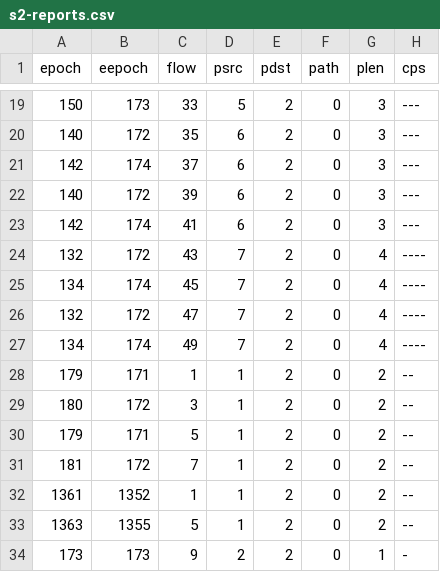
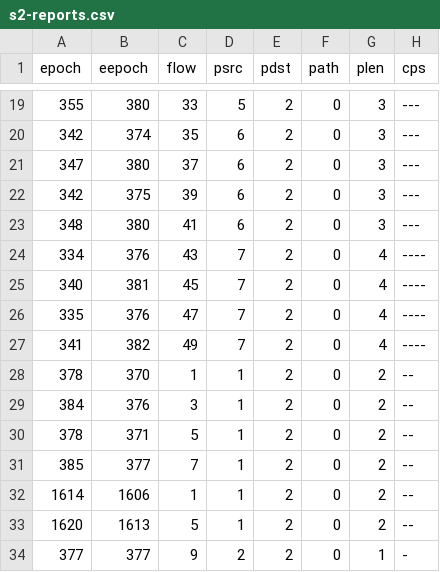
Before and after one commit to gabrielvassoler/intsight-bmv2, a CSV file: logs/s2-reports.csv, drawn as a sheet; only a part is shown, gaps mark what is left out; the diff covers the shown part only; the diff names each change by its address in the sheet, - before the commit and + after, or states it on an @@ line.

```diff
--- a/logs/s2-reports.csv
+++ b/logs/s2-reports.csv
-A19 (epoch): 150
+A19 (epoch): 355
-B19 (eepoch): 173
+B19 (eepoch): 380
-A20 (epoch): 140
+A20 (epoch): 342
-B20 (eepoch): 172
+B20 (eepoch): 374
-A21 (epoch): 142
+A21 (epoch): 347
-B21 (eepoch): 174
+B21 (eepoch): 380
-A22 (epoch): 140
+A22 (epoch): 342
-B22 (eepoch): 172
+B22 (eepoch): 375
-A23 (epoch): 142
+A23 (epoch): 348
-B23 (eepoch): 174
+B23 (eepoch): 380
-A24 (epoch): 132
+A24 (epoch): 334
-B24 (eepoch): 172
+B24 (eepoch): 376
-A25 (epoch): 134
+A25 (epoch): 340
-B25 (eepoch): 174
+B25 (eepoch): 381
-A26 (epoch): 132
+A26 (epoch): 335
-B26 (eepoch): 172
+B26 (eepoch): 376
-A27 (epoch): 134
+A27 (epoch): 341
-B27 (eepoch): 174
+B27 (eepoch): 382
-A28 (epoch): 179
+A28 (epoch): 378
-B28 (eepoch): 171
+B28 (eepoch): 370
-A29 (epoch): 180
+A29 (epoch): 384
-B29 (eepoch): 172
+B29 (eepoch): 376
-A30 (epoch): 179
+A30 (epoch): 378
-B30 (eepoch): 171
+B30 (eepoch): 371
-A31 (epoch): 181
+A31 (epoch): 385
-B31 (eepoch): 172
+B31 (eepoch): 377
-A32 (epoch): 1361
+A32 (epoch): 1614
-B32 (eepoch): 1352
+B32 (eepoch): 1606
-A33 (epoch): 1363
+A33 (epoch): 1620
-B33 (eepoch): 1355
+B33 (eepoch): 1613
-A34 (epoch): 173
+A34 (epoch): 377
-B34 (eepoch): 173
+B34 (eepoch): 377
```
Also changed, not shown: 124 edited cells elsewhere in this file, logs/s1-reports.csv, logs/s4-reports.csv, 40 other files.
